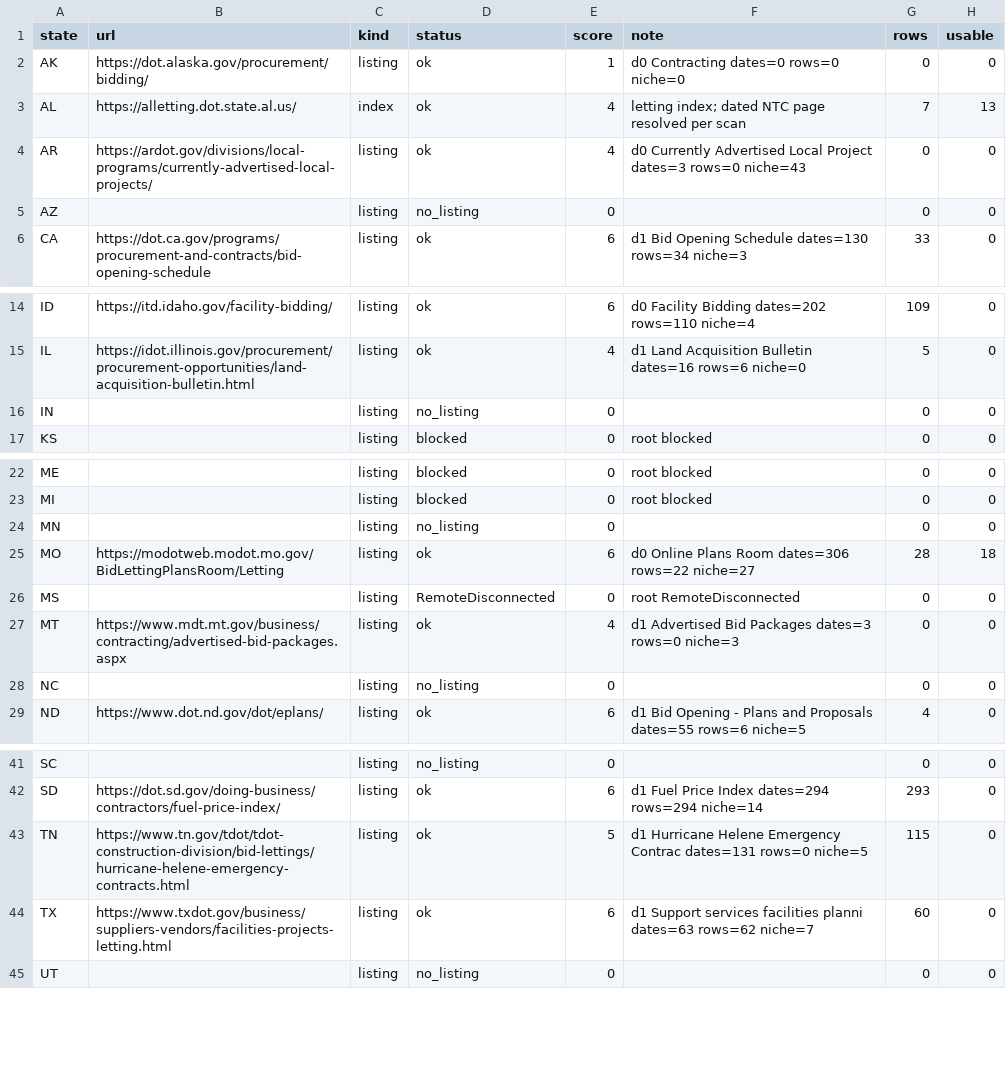
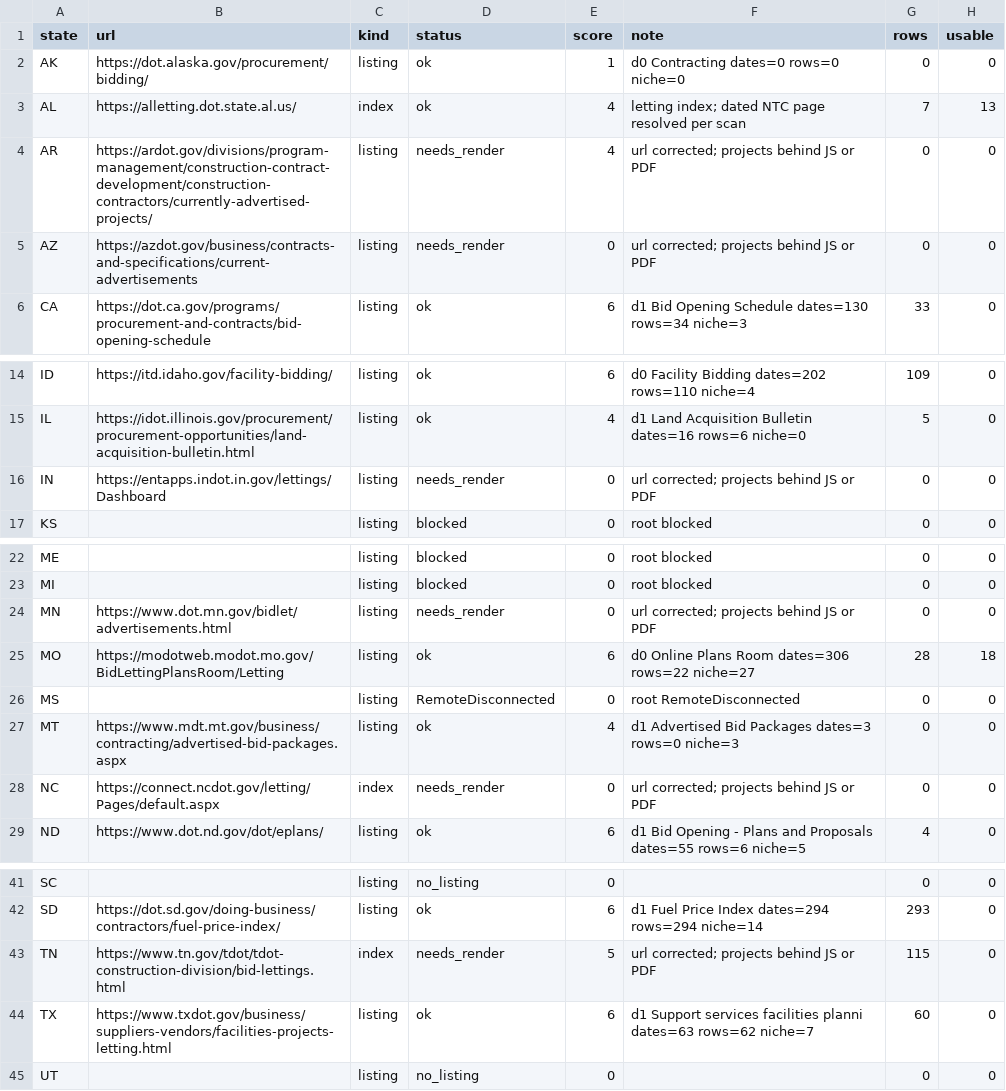
Before and after one commit to slappduck/bid-caller-pro, a CSV file: data/state_bid_sources.csv, drawn as a sheet; only a part is shown, gaps mark what is left out.

```diff
--- a/data/state_bid_sources.csv
+++ b/data/state_bid_sources.csv
@@ -3,4 +3,4 @@ AK,https://dot.alaska.gov/procurement/bidding/,listing,ok,1,d0 Contracting dates
 AL,https://alletting.dot.state.al.us/,index,ok,4,letting index; dated NTC page resolved per scan,7,13
-AR,https://ardot.gov/divisions/local-programs/currently-advertised-local-projects/,listing,ok,4,d0 Currently Advertised Local Project dates=3 rows=0 niche=43,0,0
-AZ,,listing,no_listing,0,,0,0
+AR,https://ardot.gov/divisions/program-management/construction-contract-development/construction-contractors/currently-advertised-projects/,listing,needs_render,4,url corrected; projects behind JS or PDF,0,0
+AZ,https://azdot.gov/business/contracts-and-specifications/current-advertisements,listing,needs_render,0,url corrected; projects behind JS or PDF,0,0
 CA,https://dot.ca.gov/programs/procurement-and-contracts/bid-opening-schedule,listing,ok,6,d1 Bid Opening Schedule dates=130 rows=34 niche=3,33,0
@@ -15,3 +15,3 @@ ID,https://itd.idaho.gov/facility-bidding/,listing,ok,6,d0 Facility Bidding date
 IL,https://idot.illinois.gov/procurement/procurement-opportunities/land-acquisition-bulletin.html,listing,ok,4,d1 Land Acquisition Bulletin dates=16 rows=6 niche=0,5,0
-IN,,listing,no_listing,0,,0,0
+IN,https://entapps.indot.in.gov/lettings/Dashboard,listing,needs_render,0,url corrected; projects behind JS or PDF,0,0
 KS,,listing,blocked,0,root blocked,0,0
@@ -23,3 +23,3 @@ ME,,listing,blocked,0,root blocked,0,0
 MI,,listing,blocked,0,root blocked,0,0
-MN,,listing,no_listing,0,,0,0
+MN,https://www.dot.mn.gov/bidlet/advertisements.html,listing,needs_render,0,url corrected; projects behind JS or PDF,0,0
 MO,https://modotweb.modot.mo.gov/BidLettingPlansRoom/Letting,listing,ok,6,d0 Online Plans Room dates=306 rows=22 niche=27,28,18
@@ -27,3 +27,3 @@ MS,,listing,RemoteDisconnected,0,root RemoteDisconnected,0,0
 MT,https://www.mdt.mt.gov/business/contracting/advertised-bid-packages.aspx,listing,ok,4,d1 Advertised Bid Packages dates=3 rows=0 niche=3,0,0
-NC,,listing,no_listing,0,,0,0
+NC,https://connect.ncdot.gov/letting/Pages/default.aspx,index,needs_render,0,url corrected; projects behind JS or PDF,0,0
 ND,https://www.dot.nd.gov/dot/eplans/,listing,ok,6,d1 Bid Opening - Plans and Proposals dates=55 rows=6 niche=5,4,0
@@ -42,3 +42,3 @@ SC,,listing,no_listing,0,,0,0
 SD,https://dot.sd.gov/doing-business/contractors/fuel-price-index/,listing,ok,6,d1 Fuel Price Index dates=294 rows=294 niche=14,293,0
-TN,https://www.tn.gov/tdot/tdot-construction-division/bid-lettings/hurricane-helene-emergency-contracts.html,listing,ok,5,d1 Hurricane Helene Emergency Contrac dates=131 rows=0 niche=5,115,0
+TN,https://www.tn.gov/tdot/tdot-construction-division/bid-lettings.html,index,needs_render,5,url corrected; projects behind JS or PDF,115,0
 TX,https://www.txdot.gov/business/suppliers-vendors/facilities-projects-letting.html,listing,ok,6,d1 Support services facilities planni dates=63 rows=62 niche=7,60,0
```
